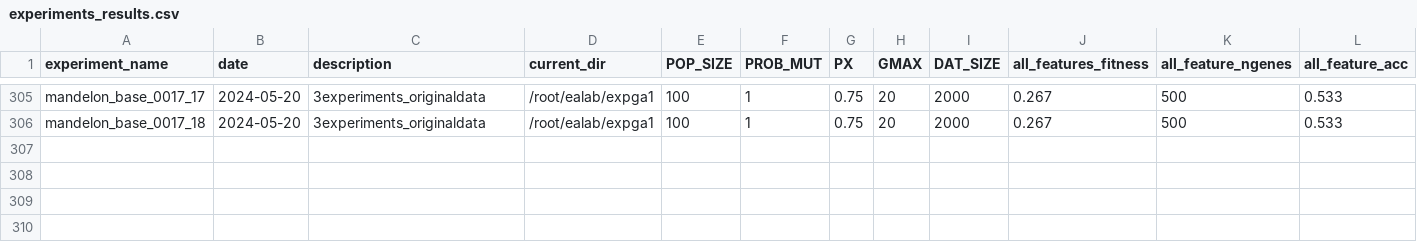
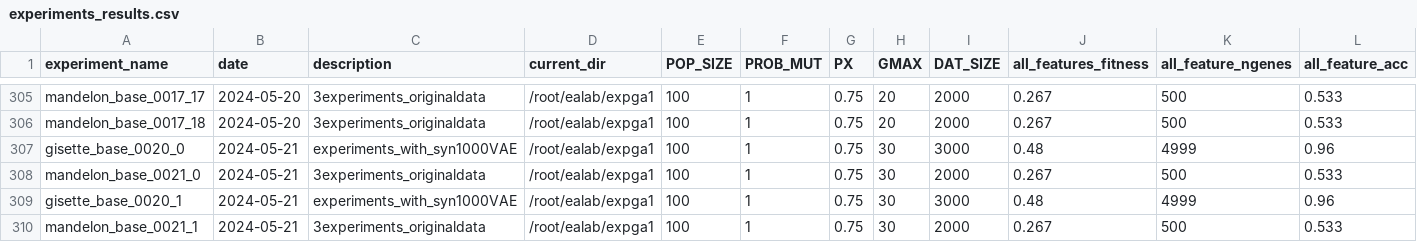
Before and after one commit to castillosebastian/ealab, a CSV file: expga1/experiments_results.csv, drawn as a sheet; only a part is shown, gaps mark what is left out; rows hold the shown columns only; the diff names each change by its address in the sheet, - before the commit and + after, or states it on an @@ line.

Commit message:
update experiment results

```diff
--- a/expga1/experiments_results.csv
+++ b/expga1/experiments_results.csv
+row 307: gisette_base_0020_0 | 2024-05-21 | experiments_with_syn1000VAE | /root/ealab/expga1 | 100 | 1 | 0.75 | 30 | 3000 | 0.48 | 4999 | 0.96
+row 308: mandelon_base_0021_0 | 2024-05-21 | 3experiments_originaldata | /root/ealab/expga1 | 100 | 1 | 0.75 | 30 | 2000 | 0.267 | 500 | 0.533
+row 309: gisette_base_0020_1 | 2024-05-21 | experiments_with_syn1000VAE | /root/ealab/expga1 | 100 | 1 | 0.75 | 30 | 3000 | 0.48 | 4999 | 0.96
+row 310: mandelon_base_0021_1 | 2024-05-21 | 3experiments_originaldata | /root/ealab/expga1 | 100 | 1 | 0.75 | 30 | 2000 | 0.267 | 500 | 0.533
```
Also changed, not shown: 1 other file.
